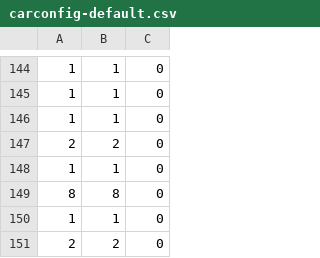
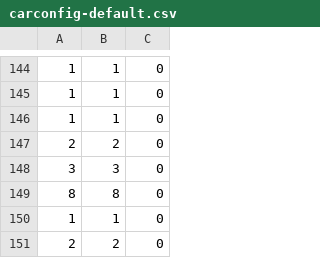
Before and after one commit to jayantaghoshal/happiness, a CSV file: hardware/carconfig/carconfig-default.csv, drawn as a sheet; only a part is shown, gaps mark what is left out; removed rows and columns are numbered as before the commit, all else as after; the diff names each change by its address in the sheet, - before the commit and + after, or states it on an @@ line.

Commit message:
Changed carconfig value 148 to enable Curve speed adaption
Change-Id: If48be909684886acf92adb37dee8ba5b10f0821a

```diff
--- a/hardware/carconfig/carconfig-default.csv
+++ b/hardware/carconfig/carconfig-default.csv
-row 148: 1 | 1 | 0
+row 148: 3 | 3 | 0
```
